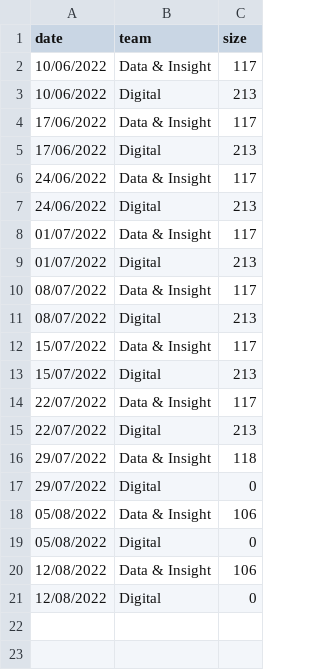
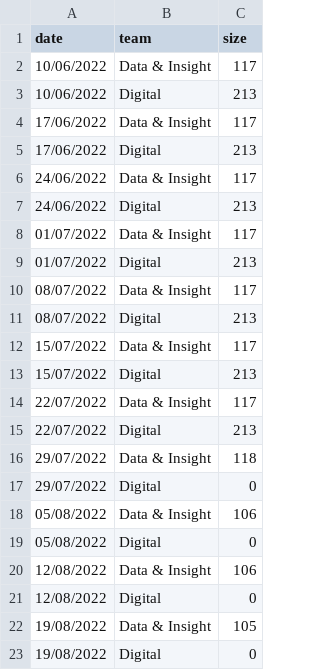
Before and after one commit to MarkMc1089/tempcheck, a CSV file: data-raw/cohort_size.csv, drawn as a sheet; the diff names each change by its address in the sheet, - before the commit and + after, or states it on an @@ line.

```diff
--- a/data-raw/cohort_size.csv
+++ b/data-raw/cohort_size.csv
+row 22: 19/08/2022 | Data & Insight | 105
+row 23: 19/08/2022 | Digital | 0
```
Also changed, not shown: 1 other file.
